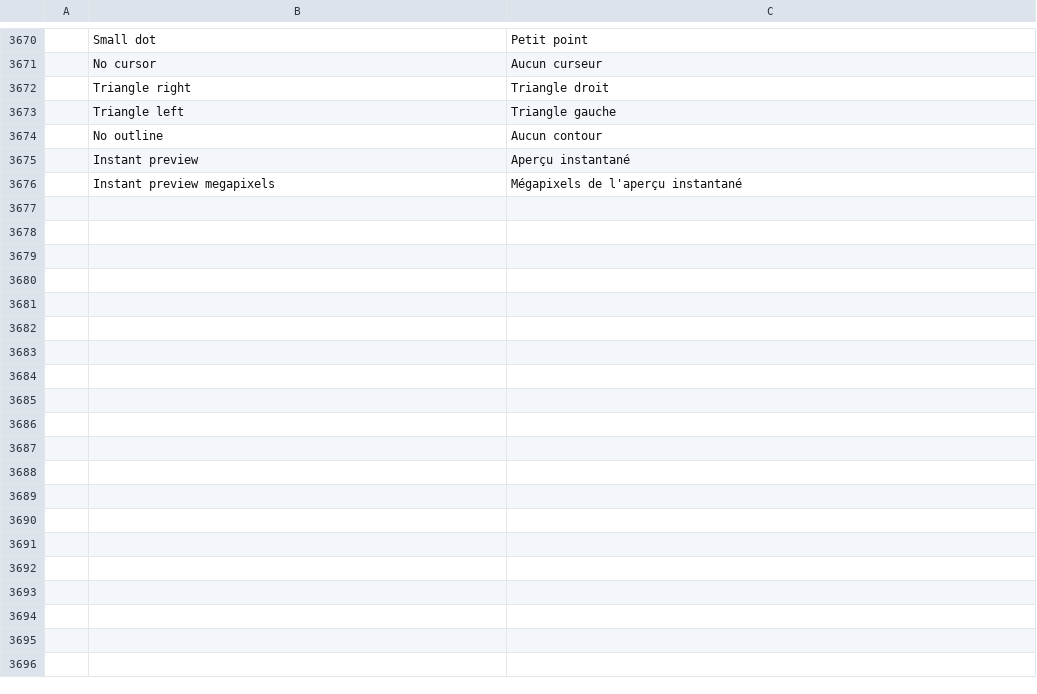
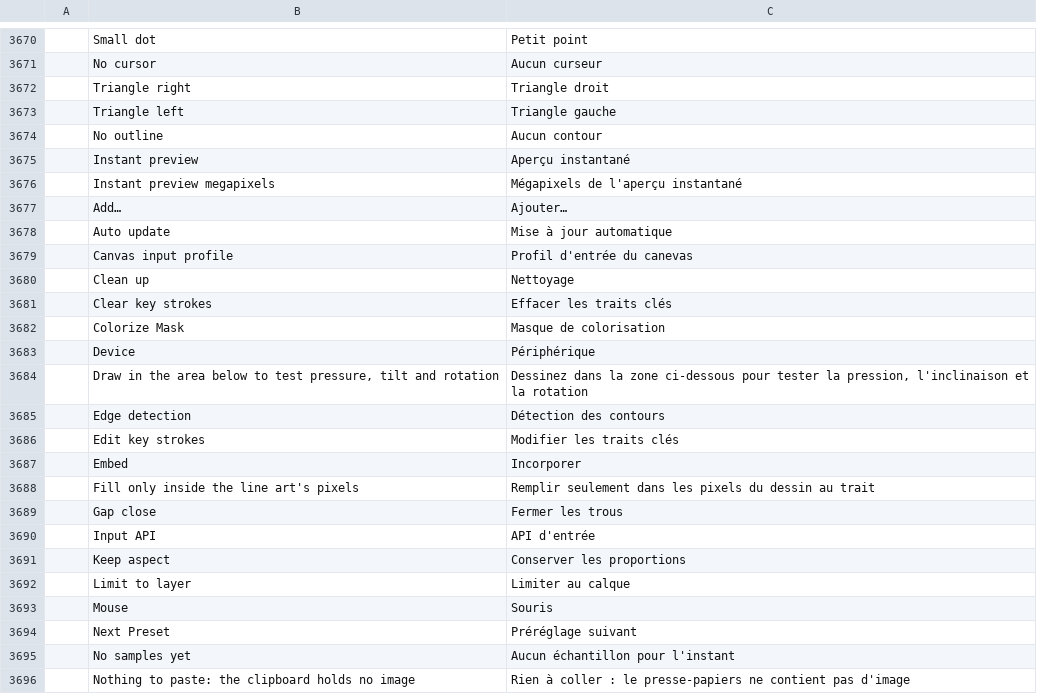
Before and after one commit to redrob-labs/redrob-canvas, a TSV file: crafts/photocraft/crates/ui-egui/src/i18n/fr.tsv, drawn as a sheet; only a part is shown, gaps mark what is left out; the diff covers the shown part only; the diff names each change by its address in the sheet, - before the commit and + after, or states it on an @@ line.

```diff
--- a/crafts/photocraft/crates/ui-egui/src/i18n/fr.tsv
+++ b/crafts/photocraft/crates/ui-egui/src/i18n/fr.tsv
+row 3677:  | Add… | Ajouter…
+row 3678:  | Auto update | Mise à jour automatique
+row 3679:  | Canvas input profile | Profil d'entrée du canevas
+row 3680:  | Clean up | Nettoyage
+row 3681:  | Clear key strokes | Effacer les traits clés
+row 3682:  | Colorize Mask | Masque de colorisation
+row 3683:  | Device | Périphérique
+row 3684:  | Draw in the area below to test pressure, tilt and rotation | Dessinez dans la zone ci-dessous pour tester la pression, l'inclinaison et la rotation
+row 3685:  | Edge detection | Détection des contours
+row 3686:  | Edit key strokes | Modifier les traits clés
+row 3687:  | Embed | Incorporer
+row 3688:  | Fill only inside the line art's pixels | Remplir seulement dans les pixels du dessin au trait
+row 3689:  | Gap close | Fermer les trous
+row 3690:  | Input API | API d'entrée
+row 3691:  | Keep aspect | Conserver les proportions
+row 3692:  | Limit to layer | Limiter au calque
+row 3693:  | Mouse | Souris
+row 3694:  | Next Preset | Préréglage suivant
+row 3695:  | No samples yet | Aucun échantillon pour l'instant
+row 3696:  | Nothing to paste: the clipboard holds no image | Rien à coller : le presse-papiers ne contient pas d'image
```
Also changed, not shown: 60 added rows elsewhere in this file, crafts/photocraft/crates/ui-egui/src/i18n/el.tsv, crafts/photocraft/crates/ui-egui/src/i18n/ja.tsv, 42 other files.
